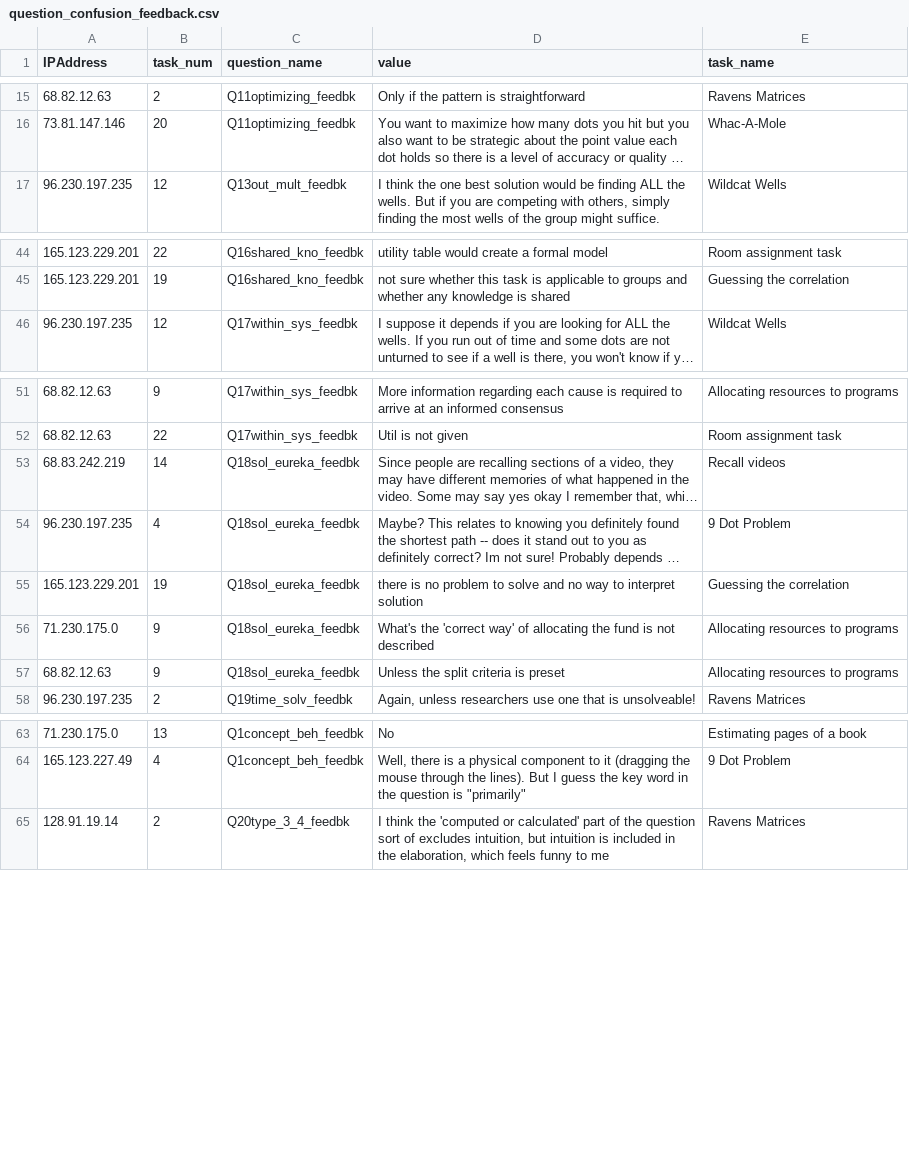
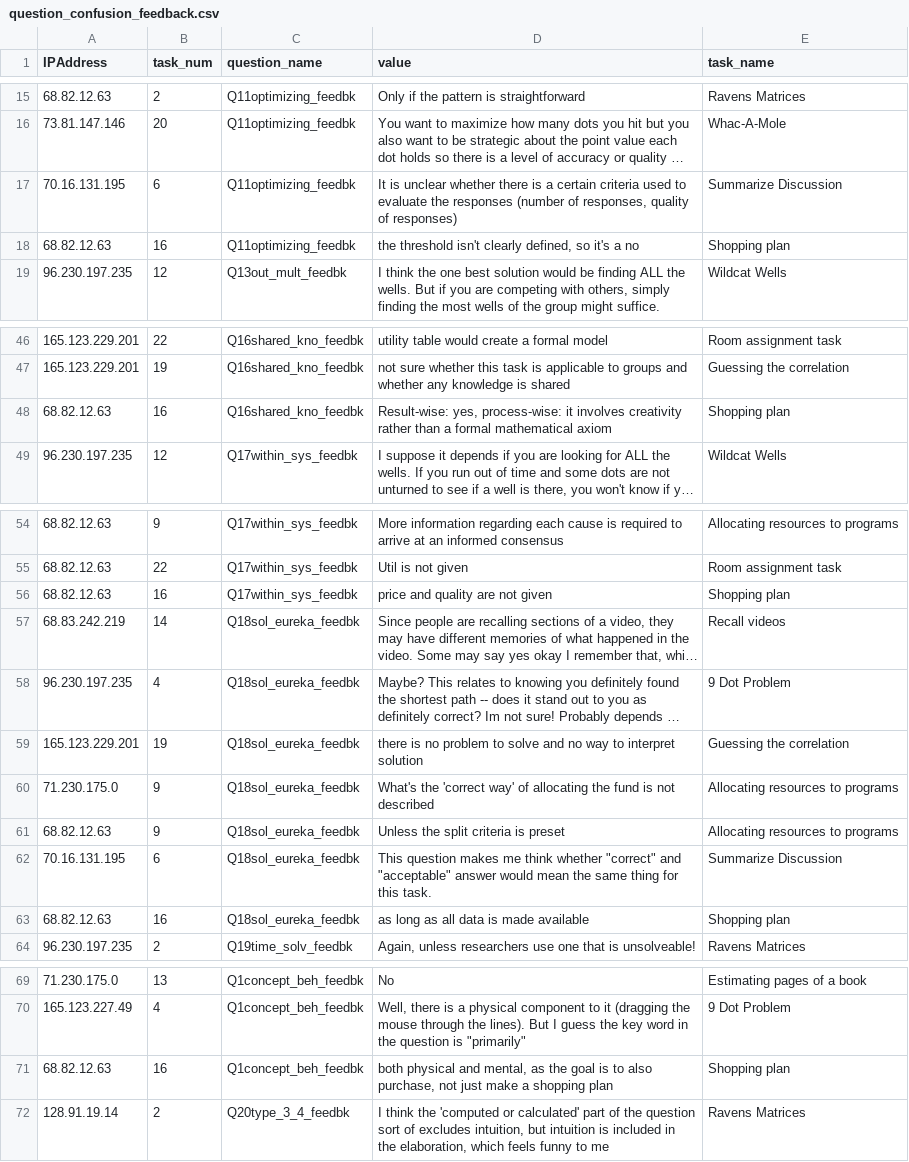
Before and after one commit to Watts-Lab/task-mapping, a CSV file: task writing survey pipeline/question_confusion_feedback.csv, drawn as a sheet; only a part is shown, gaps mark what is left out; long unchanged cells end in …; the diff covers the shown part only; the diff names each change by its address in the sheet, - before the commit and + after, or states it on an @@ line.

```diff
--- a/task writing survey pipeline/question_confusion_feedback.csv
+++ b/task writing survey pipeline/question_confusion_feedback.csv
+row 17: 70.16.131.195 | 6 | Q11optimizing_feedbk | It is unclear whether there is a certain criteria used to evaluate the responses (number of responses, quality of responses) | Summarize Discussion
+row 18: 68.82.12.63 | 16 | Q11optimizing_feedbk | the threshold isn't clearly defined, so it's a no | Shopping plan
+row 48: 68.82.12.63 | 16 | Q16shared_kno_feedbk | Result-wise: yes, process-wise: it involves creativity rather than a formal mathematical axiom | Shopping plan
+row 56: 68.82.12.63 | 16 | Q17within_sys_feedbk | price and quality are not given | Shopping plan
+row 62: 70.16.131.195 | 6 | Q18sol_eureka_feedbk | This question makes me think whether "correct" and "acceptable" answer would mean the same thing for this task. | Summarize Discussion
+row 63: 68.82.12.63 | 16 | Q18sol_eureka_feedbk | as long as all data is made available | Shopping plan
+row 71: 68.82.12.63 | 16 | Q1concept_beh_feedbk | both physical and mental, as the goal is to also purchase, not just make a shopping plan | Shopping plan
```
Also changed, not shown: 4 added rows elsewhere in this file, task writing survey pipeline/html/task-htmls.csv, task writing survey pipeline/krippendorf_alpha_per_question.csv, 5 other files.
